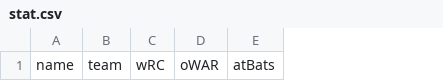
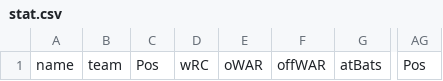
Before and after one commit to year0716/statz_kbo, a CSV file: stat.csv, drawn as a sheet; only a part is shown, gaps mark what is left out; the diff names each change by its address in the sheet, - before the commit and + after, or states it on an @@ line.

Commit message:
Update stat.csv

```diff
--- a/stat.csv
+++ b/stat.csv
+column C, row 1: Pos
+column F, row 1: offWAR
+column AG, row 1: Pos
```
